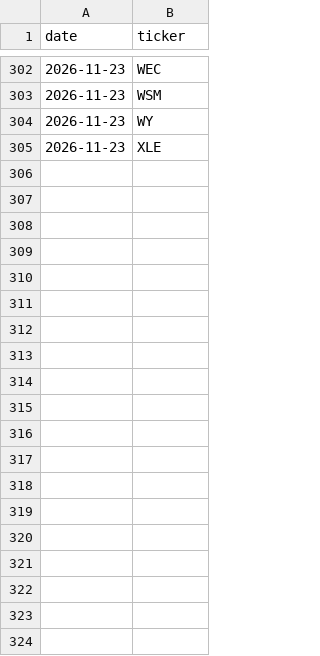
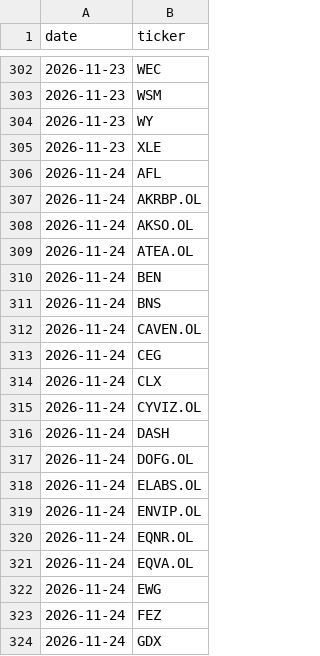
Before and after one commit to Feelwet/signal-tool, a CSV file: logs/list_members.csv, drawn as a sheet; only a part is shown, gaps mark what is left out; the diff covers the shown part only; the diff names each change by its address in the sheet, - before the commit and + after, or states it on an @@ line.

```diff
--- a/logs/list_members.csv
+++ b/logs/list_members.csv
+row 306: 2026-11-24 | AFL
+row 307: 2026-11-24 | AKRBP.OL
+row 308: 2026-11-24 | AKSO.OL
+row 309: 2026-11-24 | ATEA.OL
+row 310: 2026-11-24 | BEN
+row 311: 2026-11-24 | BNS
+row 312: 2026-11-24 | CAVEN.OL
+row 313: 2026-11-24 | CEG
+row 314: 2026-11-24 | CLX
+row 315: 2026-11-24 | CYVIZ.OL
+row 316: 2026-11-24 | DASH
+row 317: 2026-11-24 | DOFG.OL
+row 318: 2026-11-24 | ELABS.OL
+row 319: 2026-11-24 | ENVIP.OL
+row 320: 2026-11-24 | EQNR.OL
+row 321: 2026-11-24 | EQVA.OL
+row 322: 2026-11-24 | EWG
+row 323: 2026-11-24 | FEZ
+row 324: 2026-11-24 | GDX
```
Also changed, not shown: 42 added rows elsewhere in this file, logs/categories.csv, logs/portfolio_closes.csv, 17 other files.
